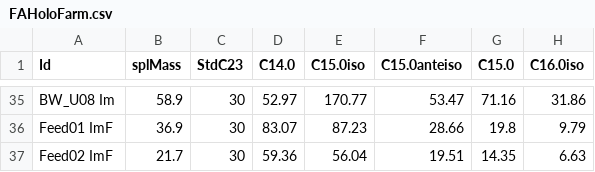
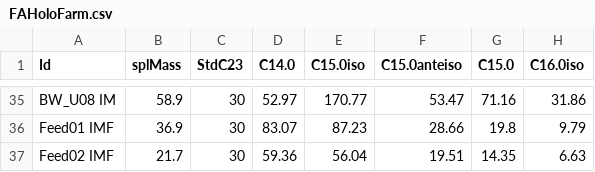
Before and after one commit to DAVID-Fk/Sea-cucumber-juveniles, a CSV file: FAHoloFarm.csv, drawn as a sheet; only a part is shown, gaps mark what is left out; the diff covers the shown part only; the diff names each change by its address in the sheet, - before the commit and + after, or states it on an @@ line.

```diff
--- a/FAHoloFarm.csv
+++ b/FAHoloFarm.csv
-A35 (Id): BW_U08 Im
+A35 (Id): BW_U08 IM
-A36 (Id): Feed01 ImF
+A36 (Id): Feed01 IMF
-A37 (Id): Feed02 ImF
+A37 (Id): Feed02 IMF
```
Also changed, not shown: 27 edited cells elsewhere in this file, AAHoloFarm.csv, PigHoloFarm.csv, 1 other file.
